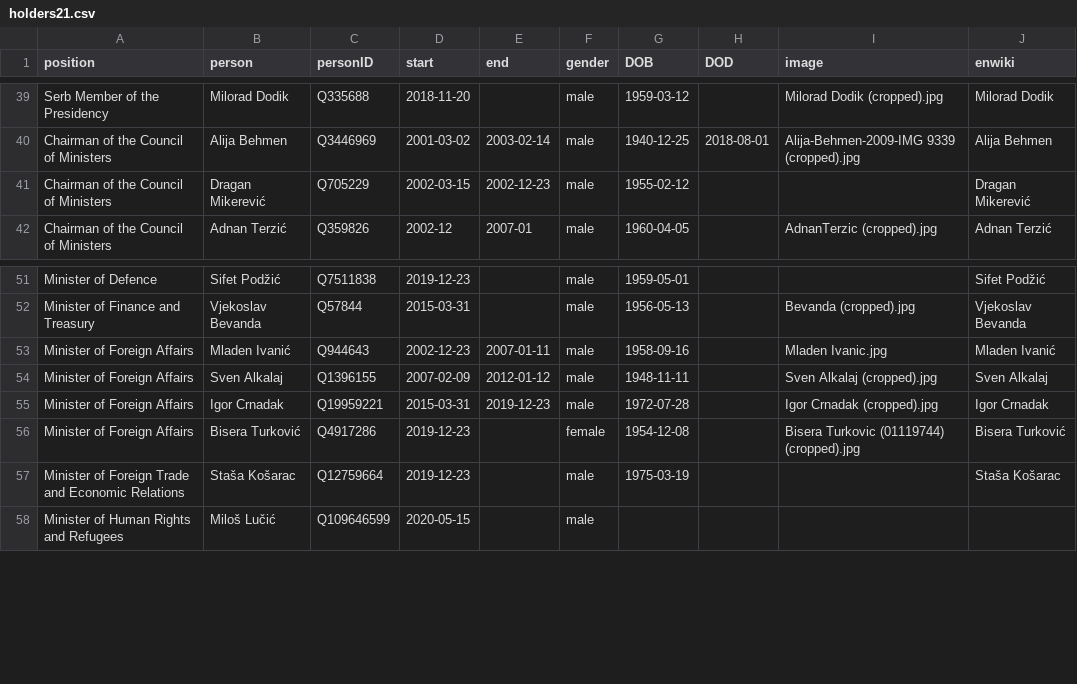
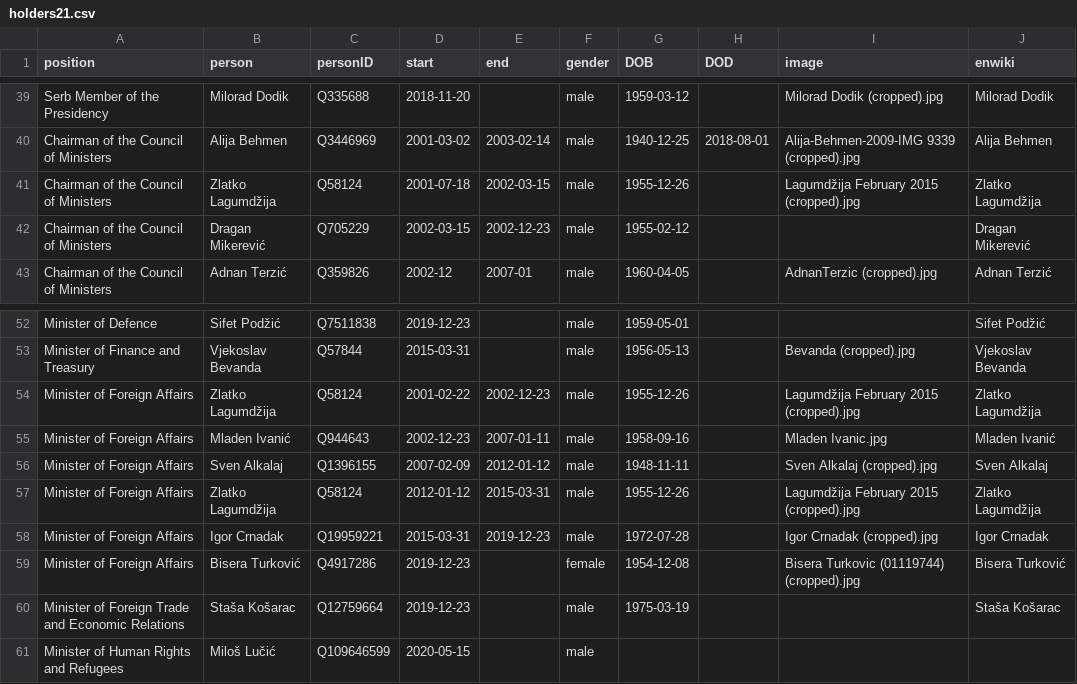
Before and after one commit to every-politician-scrapers/bosnia-herzegovina-ministers, a CSV file: html/holders21.csv, drawn as a sheet; only a part is shown, gaps mark what is left out; the diff names each change by its address in the sheet, - before the commit and + after, or states it on an @@ line.

```diff
--- a/html/holders21.csv
+++ b/html/holders21.csv
+row 41: Chairman of the Council of Ministers | Zlatko Lagumdžija | Q58124 | 2001-07-18 | 2002-03-15 | male | 1955-12-26 |  | Lagumdžija February 2015 (cropped).jpg | Zlatko Lagumdžija
+row 54: Minister of Foreign Affairs | Zlatko Lagumdžija | Q58124 | 2001-02-22 | 2002-12-23 | male | 1955-12-26 |  | Lagumdžija February 2015 (cropped).jpg | Zlatko Lagumdžija
+row 57: Minister of Foreign Affairs | Zlatko Lagumdžija | Q58124 | 2012-01-12 | 2015-03-31 | male | 1955-12-26 |  | Lagumdžija February 2015 (cropped).jpg | Zlatko Lagumdžija
```
Also changed, not shown: html/legislators.csv.
